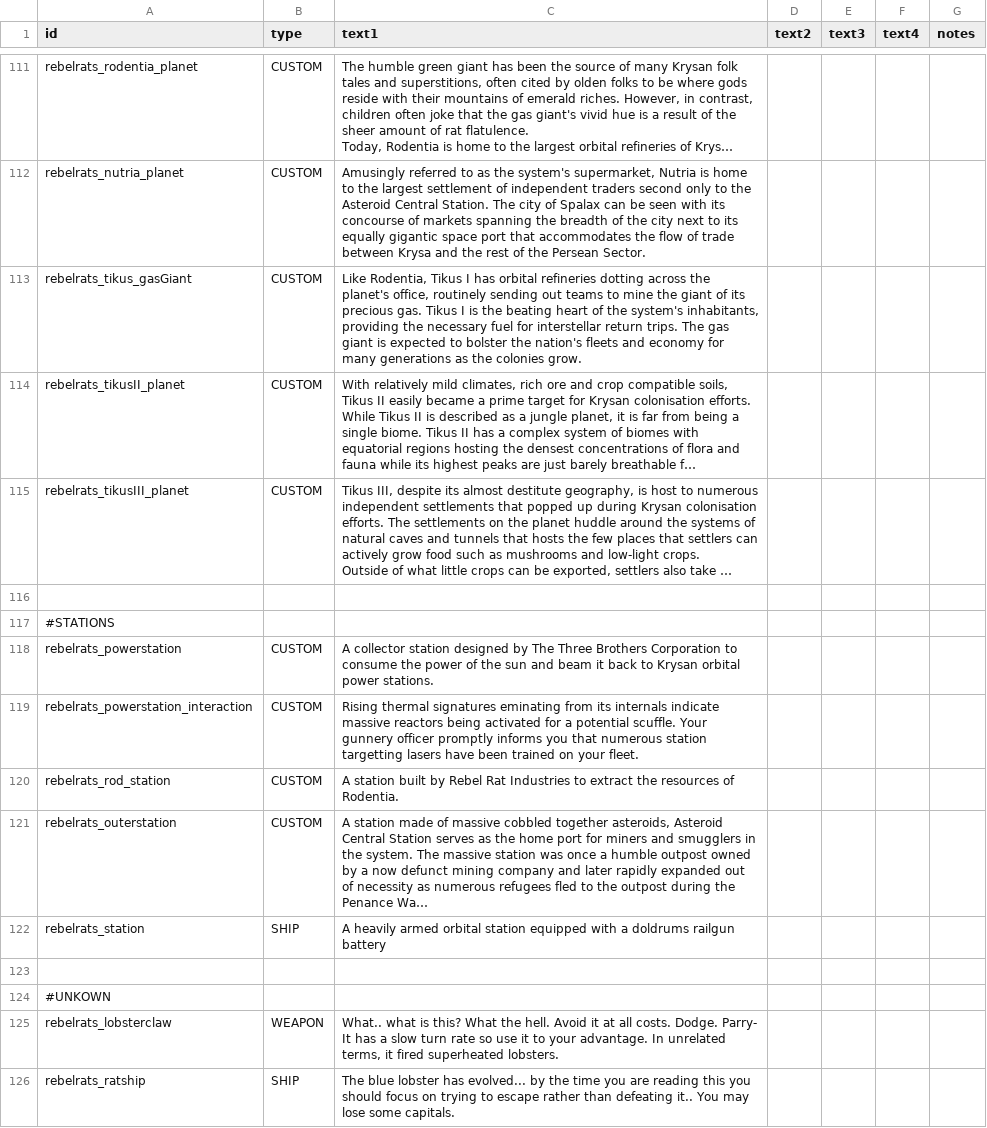
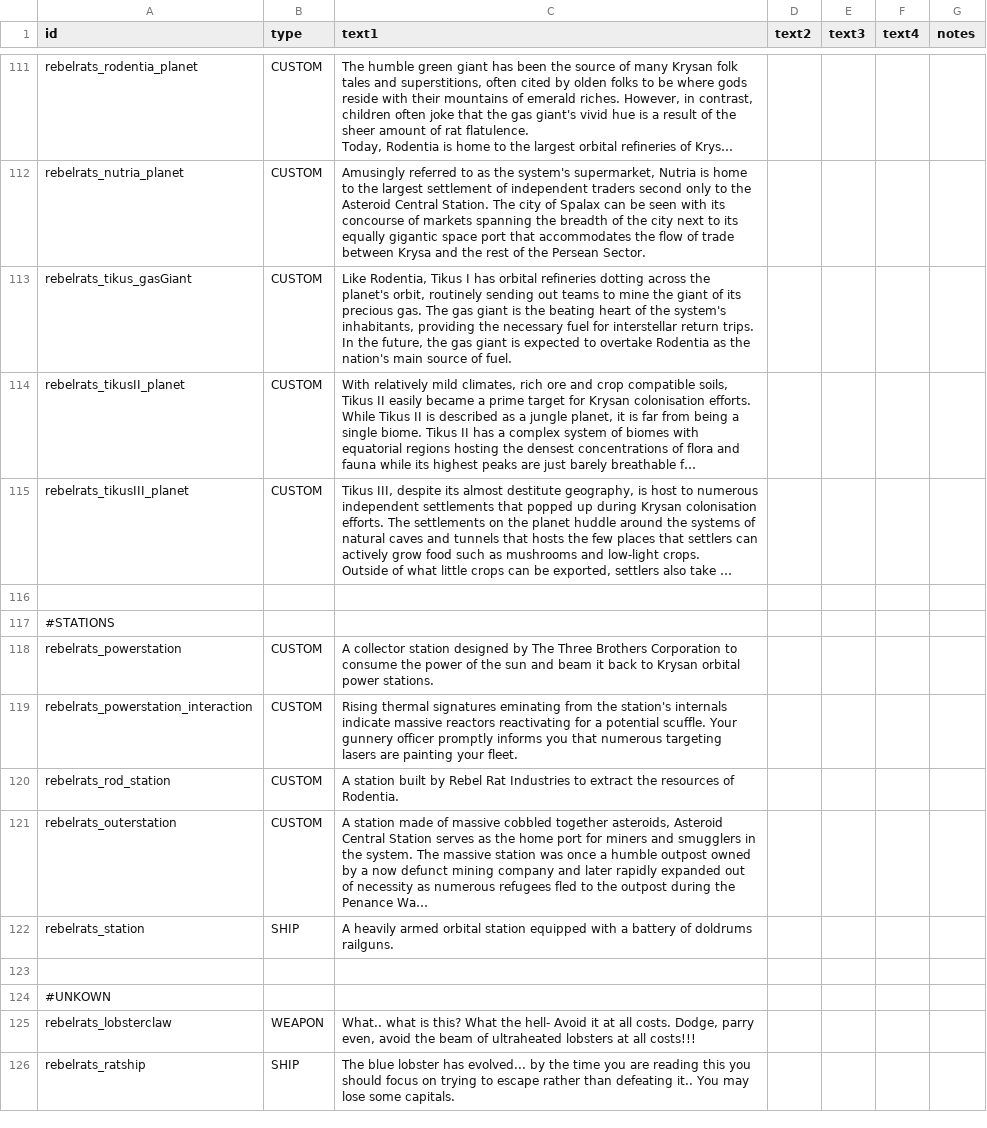
Before and after one commit to masterraven19/Rebel-Rats, a CSV file: data/strings/descriptions.csv, drawn as a sheet; only a part is shown, gaps mark what is left out; long unchanged cells end in …; the diff names each change by its address in the sheet, - before the commit and + after, or states it on an @@ line.

```diff
--- a/data/strings/descriptions.csv
+++ b/data/strings/descriptions.csv
-C113 (text1): …the planet's office, routinely sending out teams to mine the giant of its precious gas. Tikus I is the beating heart of the system's inhabitants, providing the necessary fuel for interstellar return trips. The gas giant is expected to bolster the nation's fleets and economy for many generations as the colonies grow.
+C113 (text1): …the planet's orbit, routinely sending out teams to mine the giant of its precious gas. The gas giant is the beating heart of the system's inhabitants, providing the necessary fuel for interstellar return trips. In the future, the gas giant is expected to overtake Rodentia as the nation's main source of fuel.
-C119 (text1): …eminating from its internals indicate massive reactors being activated for a potential scuffle. Your gunnery officer promptly informs you that numerous station targetting lasers have been trained on your fleet.
+C119 (text1): …eminating from the station's internals indicate massive reactors reactivating for a potential scuffle. Your gunnery officer promptly informs you that numerous targeting lasers are painting your fleet.
-C122 (text1): …with a doldrums railgun battery
+C122 (text1): …with a battery of doldrums railguns.
-C125 (text1): …What the hell. Avoid it at all costs. Dodge. Parry- It has a slow turn rate so use it to your advantage. In unrelated terms, it fired superheated lobsters.
+C125 (text1): …What the hell- Avoid it at all costs. Dodge, parry even, avoid the beam of ultraheated lobsters at all costs!!!
```
Also changed, not shown: data/campaign/rules.csv, data/hullmods/hull_mods.csv, 6 other files.
